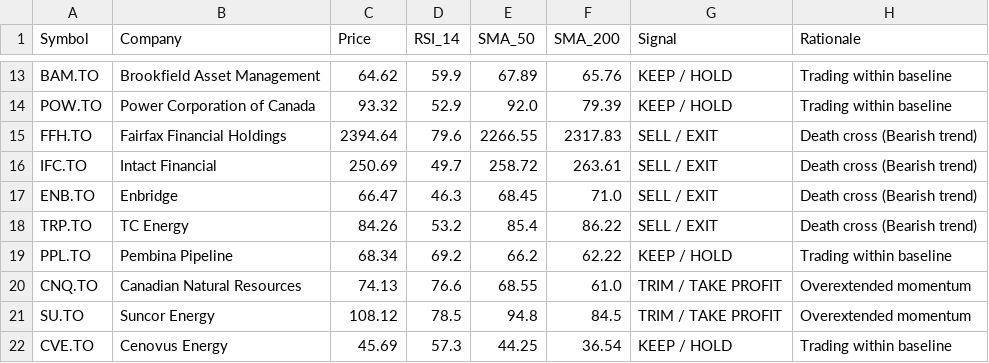
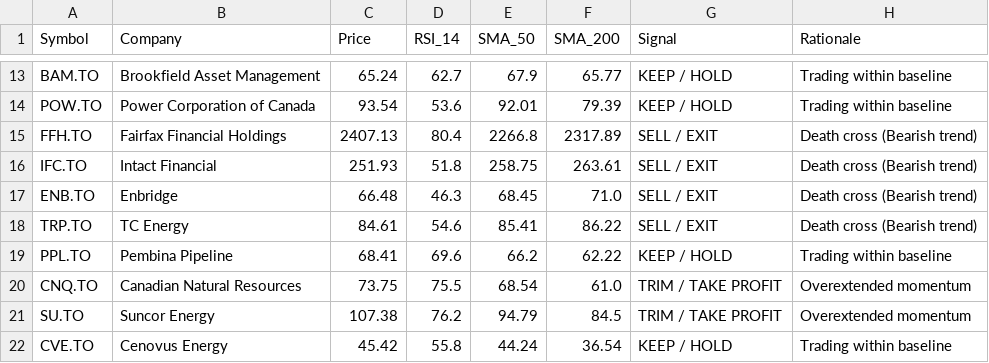
Before and after one commit to premsy-maker/tsx-stock-screener, a CSV file: screener_results.csv, drawn as a sheet; only a part is shown, gaps mark what is left out; the diff covers the shown part only; the diff names each change by its address in the sheet, - before the commit and + after, or states it on an @@ line.

```diff
--- a/screener_results.csv
+++ b/screener_results.csv
-C13 (Price): 64.62
+C13 (Price): 65.24
-D13 (RSI_14): 59.9
+D13 (RSI_14): 62.7
-E13 (SMA_50): 67.89
+E13 (SMA_50): 67.9
-F13 (SMA_200): 65.76
+F13 (SMA_200): 65.77
-C14 (Price): 93.32
+C14 (Price): 93.54
-D14 (RSI_14): 52.9
+D14 (RSI_14): 53.6
-E14 (SMA_50): 92.0
+E14 (SMA_50): 92.01
-C15 (Price): 2394.64
+C15 (Price): 2407.13
-D15 (RSI_14): 79.6
+D15 (RSI_14): 80.4
-E15 (SMA_50): 2266.55
+E15 (SMA_50): 2266.8
-F15 (SMA_200): 2317.83
+F15 (SMA_200): 2317.89
-C16 (Price): 250.69
+C16 (Price): 251.93
-D16 (RSI_14): 49.7
+D16 (RSI_14): 51.8
-E16 (SMA_50): 258.72
+E16 (SMA_50): 258.75
-C17 (Price): 66.47
+C17 (Price): 66.48
-C18 (Price): 84.26
+C18 (Price): 84.61
-D18 (RSI_14): 53.2
+D18 (RSI_14): 54.6
-E18 (SMA_50): 85.4
+E18 (SMA_50): 85.41
-C19 (Price): 68.34
+C19 (Price): 68.41
-D19 (RSI_14): 69.2
+D19 (RSI_14): 69.6
-C20 (Price): 74.13
+C20 (Price): 73.75
-D20 (RSI_14): 76.6
+D20 (RSI_14): 75.5
-E20 (SMA_50): 68.55
+E20 (SMA_50): 68.54
-C21 (Price): 108.12
+C21 (Price): 107.38
-D21 (RSI_14): 78.5
+D21 (RSI_14): 76.2
-E21 (SMA_50): 94.8
+E21 (SMA_50): 94.79
-C22 (Price): 45.69
+C22 (Price): 45.42
-D22 (RSI_14): 57.3
+D22 (RSI_14): 55.8
-E22 (SMA_50): 44.25
+E22 (SMA_50): 44.24
```
Also changed, not shown: 140 edited cells elsewhere in this file.
